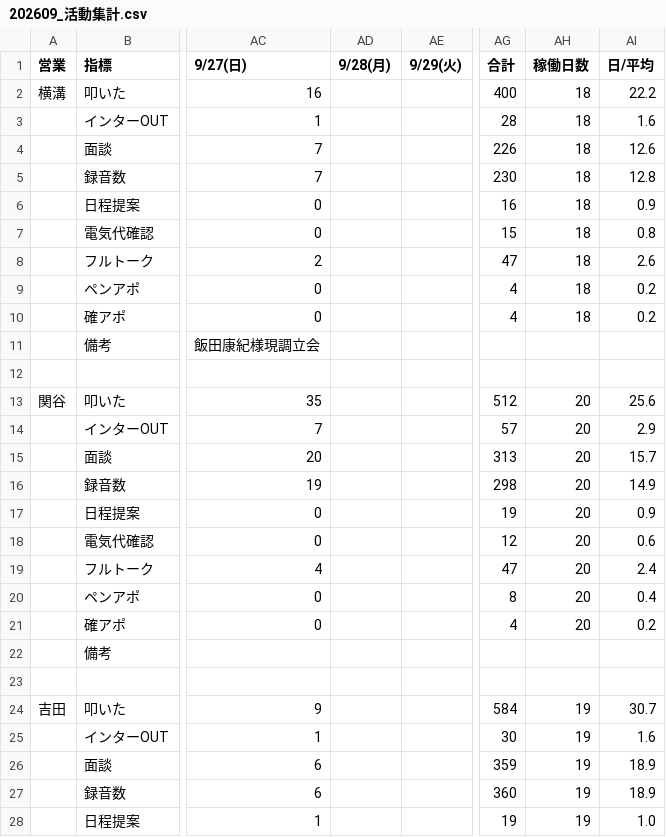
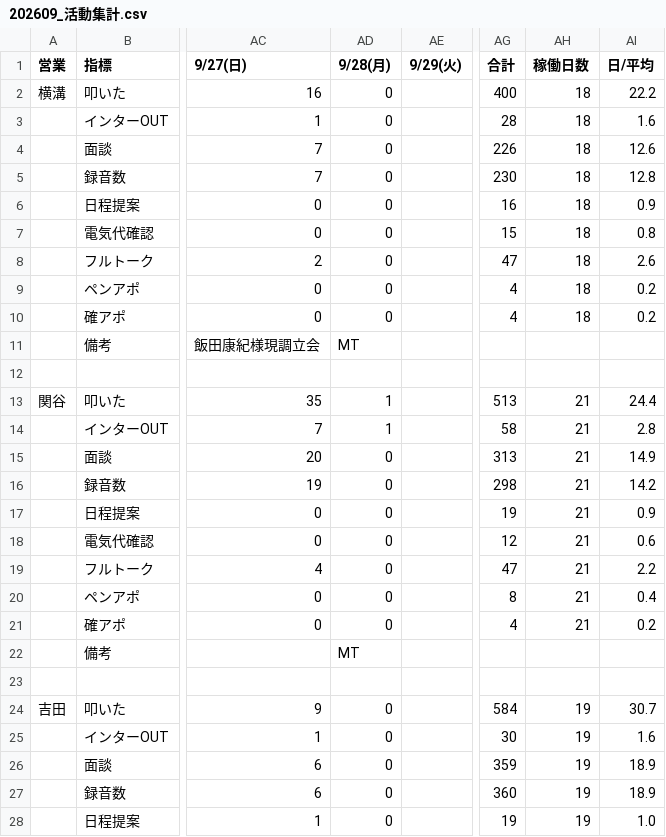
Before and after one commit to shuhei-mori/eiko-report, a CSV file: 202609_活動集計.csv, drawn as a sheet; only a part is shown, gaps mark what is left out; the diff covers the shown part only; the diff names each change by its address in the sheet, - before the commit and + after, or states it on an @@ line.

```diff
--- a/202609_活動集計.csv
+++ b/202609_活動集計.csv
-AD2:AD10 (9/28(月)): (empty)
+AD2:AD10 (9/28(月)): 0
-AD11 (9/28(月)): (empty)
+AD11 (9/28(月)): MT
-AD13:AD14 (9/28(月)): (empty)
+AD13:AD14 (9/28(月)): 1
-AG13 (合計): 512
+AG13 (合計): 513
-AH13:AH21 (稼働日数): 20
+AH13:AH21 (稼働日数): 21
-AI13 (日/平均): 25.6
+AI13 (日/平均): 24.4
-AG14 (合計): 57
+AG14 (合計): 58
-AI14 (日/平均): 2.9
+AI14 (日/平均): 2.8
-AD15:AD21 (9/28(月)): (empty)
+AD15:AD21 (9/28(月)): 0
-AI15 (日/平均): 15.7
+AI15 (日/平均): 14.9
-AI16 (日/平均): 14.9
+AI16 (日/平均): 14.2
-AI19 (日/平均): 2.4
+AI19 (日/平均): 2.2
-AD22 (9/28(月)): (empty)
+AD22 (9/28(月)): MT
-AD24:AD28 (9/28(月)): (empty)
+AD24:AD28 (9/28(月)): 0
```
Also changed, not shown: 36 edited cells elsewhere in this file, 202609_活動集計_逆.csv, katsudou.csv, 12 other files.
